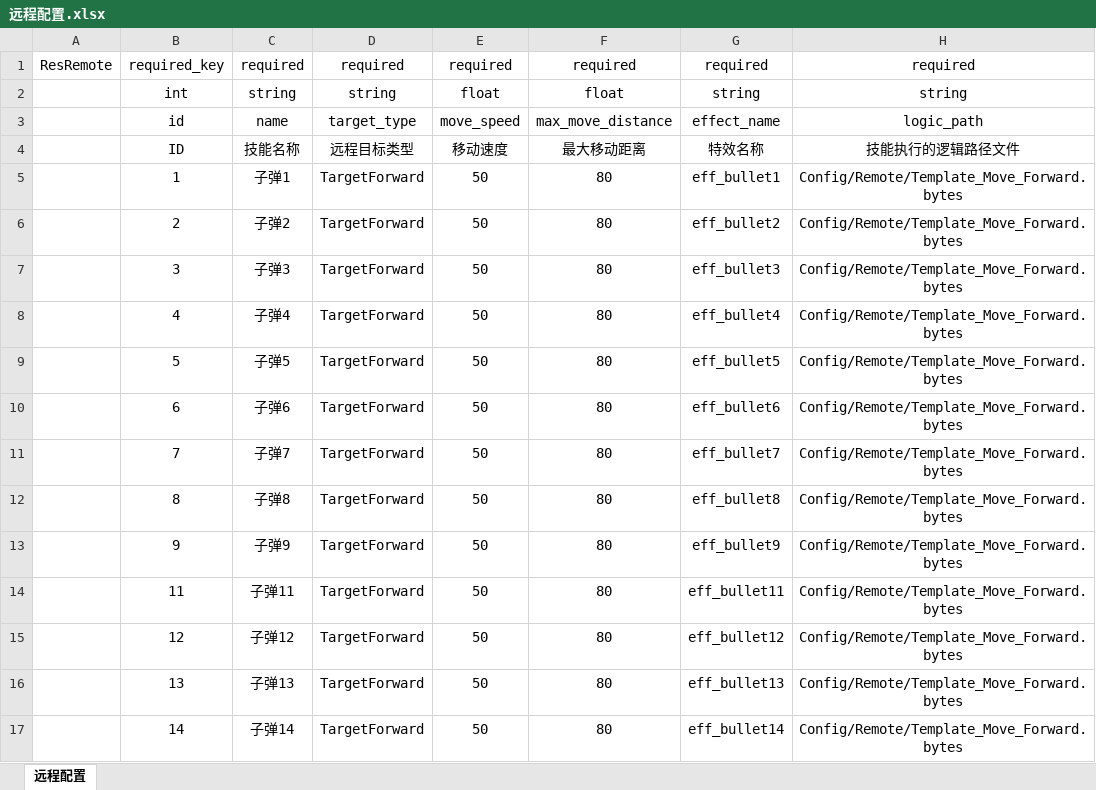
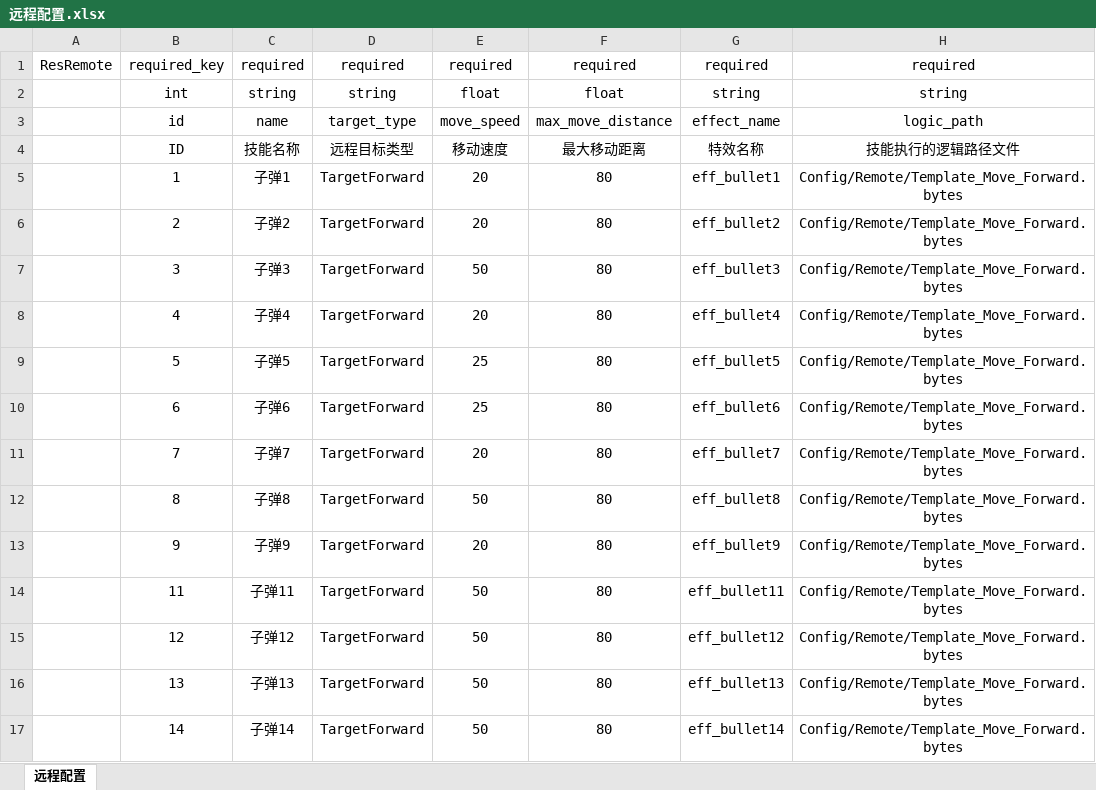
Before and after one commit to 353162889/FrameSync, an Excel workbook: Data/Excel/远程配置.xlsx, sheet 远程配置, drawn as a sheet; only a part is shown; values as stored, in another font and other column widths than the file's, no borders; charts and pictures not drawn; the diff names each change by its address in the sheet, - before the commit and + after, or states it on an @@ line.

```diff
--- a/Data/Excel/远程配置.xlsx (sheet 远程配置)
+++ b/Data/Excel/远程配置.xlsx (sheet 远程配置)
-E5:E6: 50
+E5:E6: 20
-E8: 50
+E8: 20
-E9:E10: 50
+E9:E10: 25
-E11: 50
+E11: 20
-E13: 50
+E13: 20
```
Also changed, not shown: charts or pictures, Data/Excel/技能配置.xlsx, Data/Excel/音效配置.xlsx, 1 other file.
